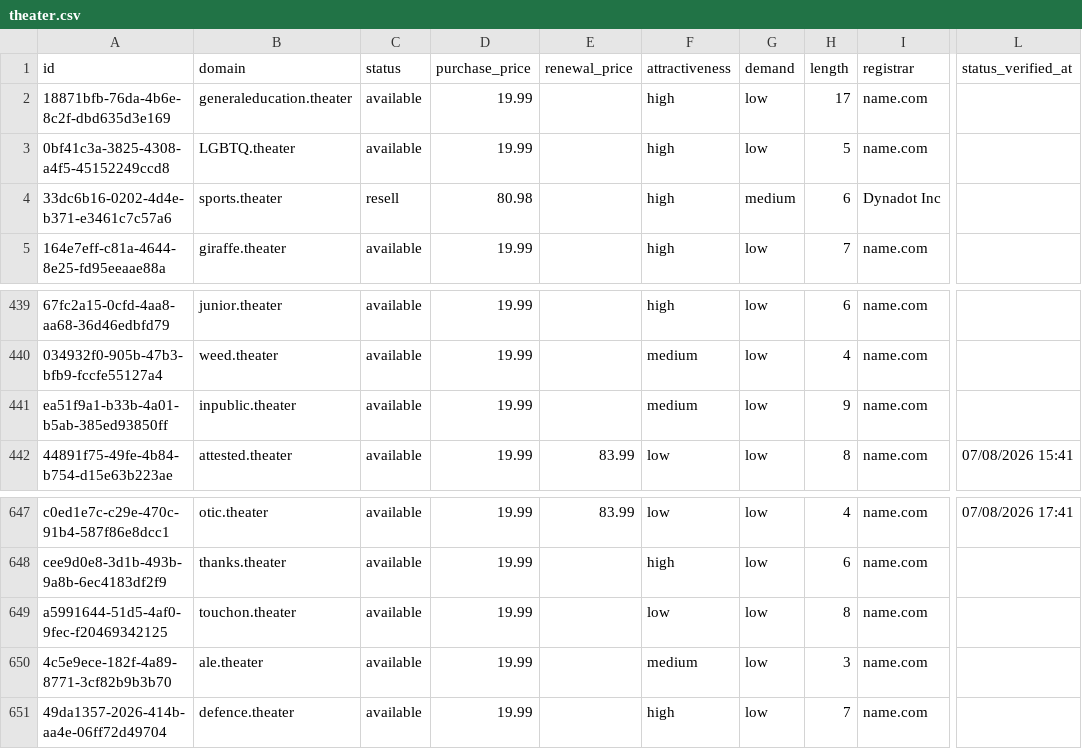
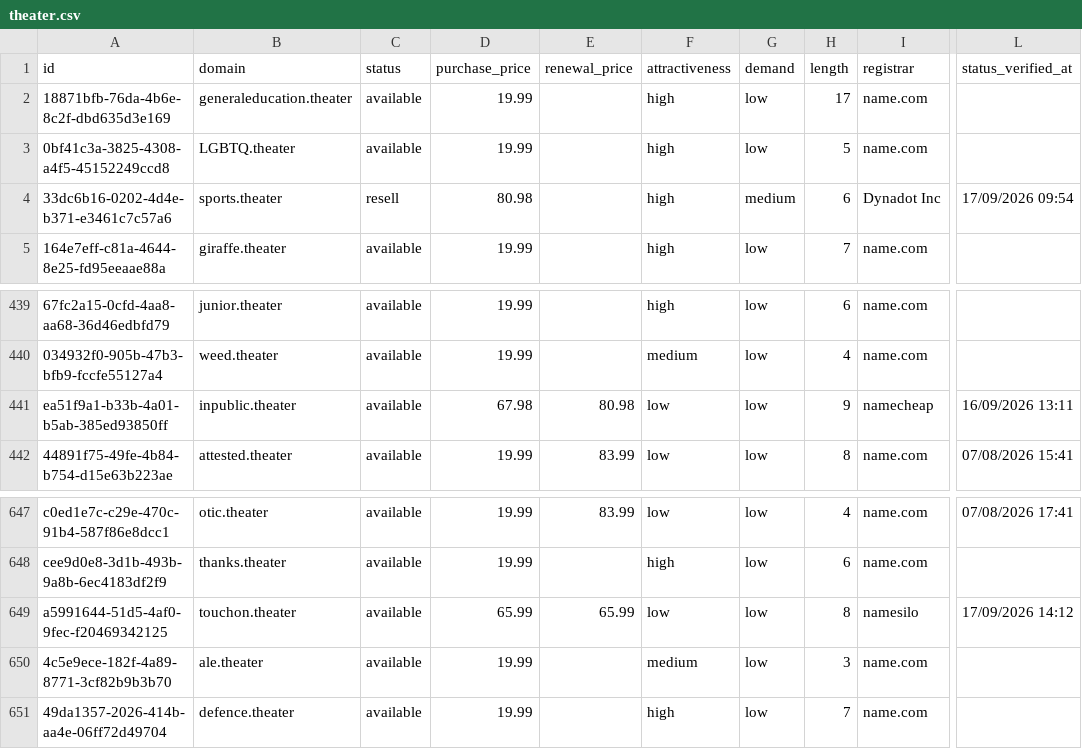
Before and after one commit to UniqueDomains/theater-oneword-domains, a CSV file: theater.csv, drawn as a sheet; only a part is shown, gaps mark what is left out; the diff names each change by its address in the sheet, - before the commit and + after, or states it on an @@ line.

Commit message:
Domains update

```diff
--- a/theater.csv
+++ b/theater.csv
-L4 (status_verified_at): (empty)
+L4 (status_verified_at): 17/09/2026 09:54
-D441 (purchase_price): 19.99
+D441 (purchase_price): 67.98
-E441 (renewal_price): (empty)
+E441 (renewal_price): 80.98
-F441 (attractiveness): medium
+F441 (attractiveness): low
-I441 (registrar): name.com
+I441 (registrar): namecheap
-L441 (status_verified_at): (empty)
+L441 (status_verified_at): 16/09/2026 13:11
-D649 (purchase_price): 19.99
+D649 (purchase_price): 65.99
-E649 (renewal_price): (empty)
+E649 (renewal_price): 65.99
-I649 (registrar): name.com
+I649 (registrar): namesilo
-L649 (status_verified_at): (empty)
+L649 (status_verified_at): 17/09/2026 14:12
```
Also changed, not shown: 4 other files.
